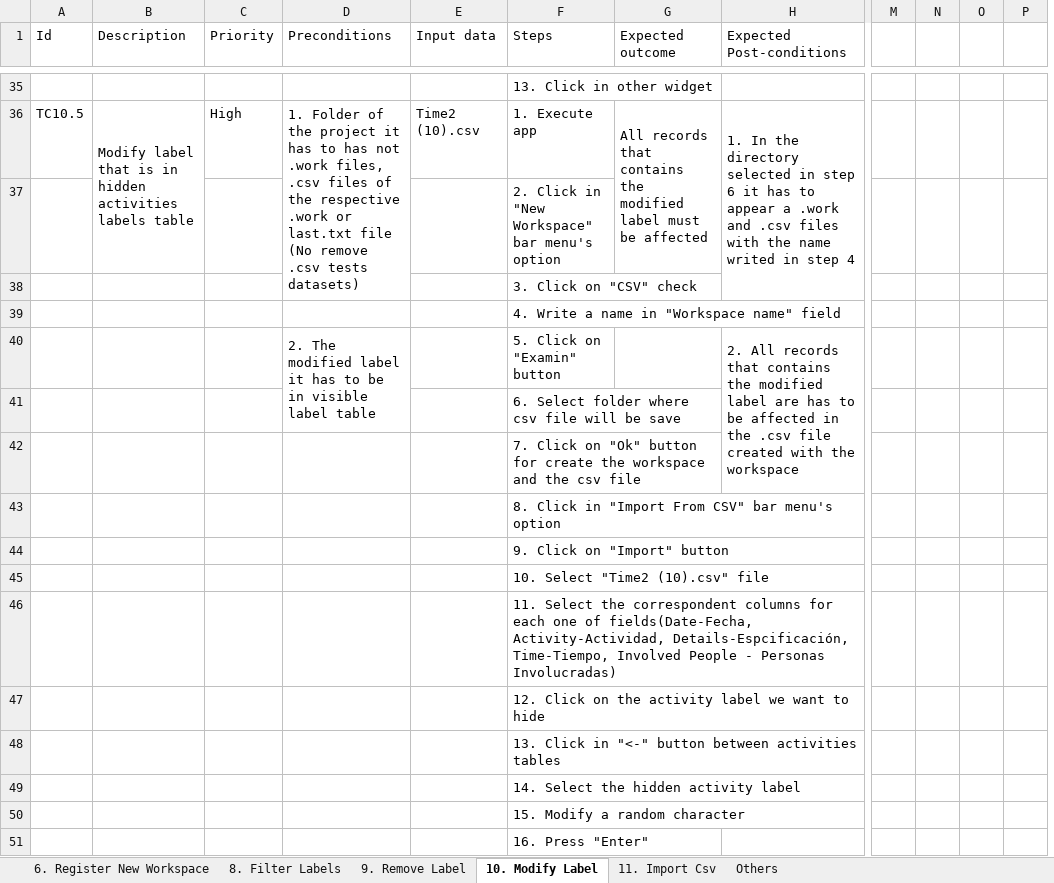
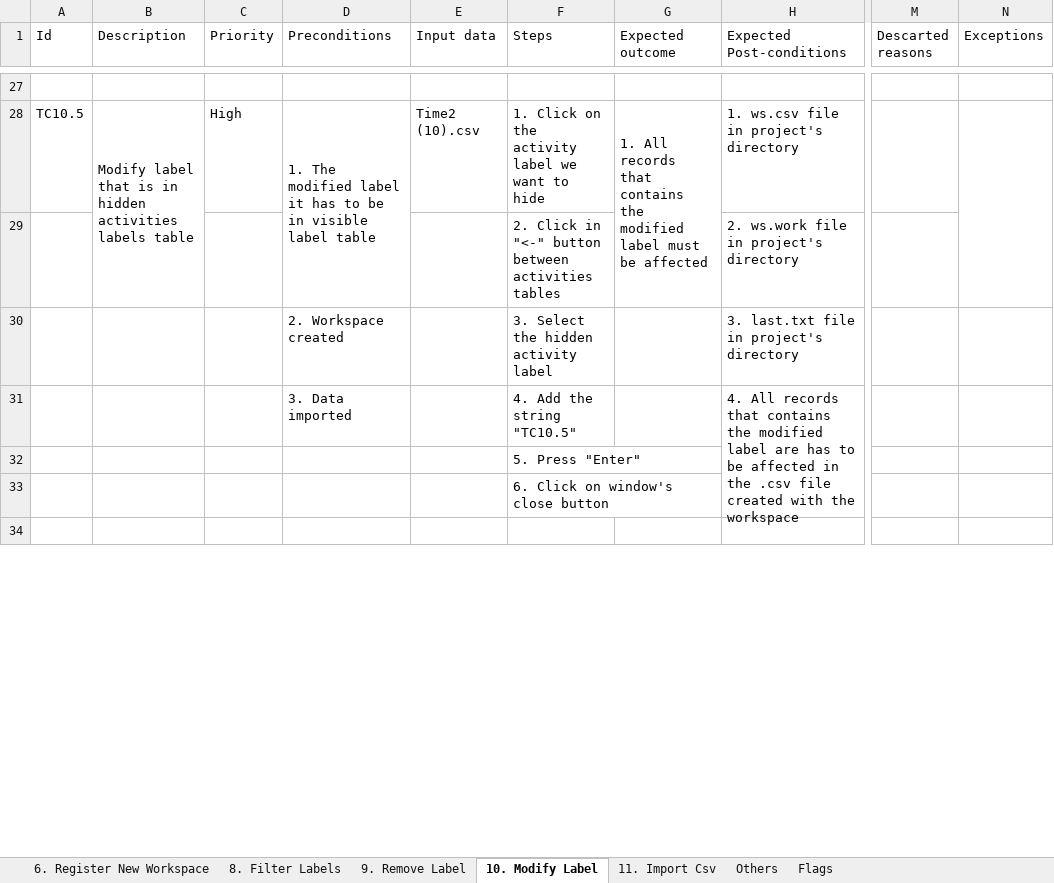
Before and after one commit to Caeta-ok/TimeAdministrator, an Excel workbook: Requirements/Testing/Test Cases.xlsx, sheet 10. Modify Label, drawn as a sheet; only a part is shown, gaps mark what is left out; values as stored, in another font and other column widths than the file's, no cell formats; removed rows and columns are numbered as before the commit, all else as after; rows hold the shown columns only; the diff covers the shown part only; the diff names each change by its address in the sheet, - before the commit and + after, or states it on an @@ line.

Commit message:
Modify labels updated

```diff
--- a/Requirements/Testing/Test Cases.xlsx (sheet 10. Modify Label)
+++ b/Requirements/Testing/Test Cases.xlsx (sheet 10. Modify Label)
+sheet tab: Flags
-column M, empty
-column N, empty
-column O, empty
-column P, empty
+column M (Descarted reasons), empty
+column N (Exceptions), empty
-F27 (Steps): 13. Click in other widget
+F27 (Steps): (empty)
-D28 (Preconditions): 1. Folder of the project it has to has not .work files, .csv files of the respective .work or last.txt file (No remove .csv tests datasets)
+D28 (Preconditions): 1. The modified label it has to be in visible label table
-F28 (Steps): 1. Execute app
+F28 (Steps): 1. Click on the activity label we want to hide
-G28 (Expected outcome): All records…
+G28 (Expected outcome): 1. All records…
-H28 (Expected Post-conditions): 1. In the directory selected in step 6 it has to appear a .work and .csv files with the name writed in step 4
+H28 (Expected Post-conditions): 1. ws.csv file in project's directory
-H36:H38 merged
-row 37:  |  |  |  |  | 2. Click in "New Workspace" bar menu's option
-row 38:  |  |  |  |  | 3. Click on "CSV" check
-row 39:  |  |  |  |  | 4. Write a name in "Workspace name" field
-row 40:  |  |  | 2. The modified label it has to be in visible label table |  | 5. Click on "Examin" button |  | 2. All records that contains the modified label are has to be affected in the .csv file created with the workspace
-row 41:  |  |  |  |  | 6. Select folder where csv file will be save
-row 42:  |  |  |  |  | 7. Click on "Ok" button for create the workspace and the csv file
-row 43:  |  |  |  |  | 8. Click in "Import From CSV" bar menu's option
-row 44:  |  |  |  |  | 9. Click on "Import" button
-row 45:  |  |  |  |  | 10. Select "Time2 (10).csv" file
-row 46:  |  |  |  |  | 11. Select the correspondent columns for each one of fields(Date-Fecha, Activity-Actividad, Details-Espcificación, Time-Tiempo, Involved People - Personas Involucradas)
-row 47:  |  |  |  |  | 12. Click on the activity label we want to hide
-row 48:  |  |  |  |  | 13. Click in "<-" button between activities tables
+row 29:  |  |  |  |  | 2. Click in "<-" button between activities tables |  | 2. ws.work file in project's directory
+row 30:  |  |  | 2. Workspace created |  | 3. Select the hidden activity label |  | 3. last.txt file in project's directory
+row 31:  |  |  | 3. Data imported |  | 4. Add the string "TC10.5" |  | 4. All records that contains the modified label are has to be affected in the .csv file created with the workspace
-F32 (Steps): 14. Select the hidden activity label
+F32 (Steps): 5. Press "Enter"
-F33 (Steps): 15. Modify a random character
+F33 (Steps): 6. Click on window's close button
-F34 (Steps): 16. Press "Enter"
+F34 (Steps): (empty)
```
Also changed, not shown: 24 added rows, 51 removed rows, 1 moved row, 38 edited cells and merged cells elsewhere in this sheet, sheet Others, sheet 11. Import Csv, cell formats, 8 other files.
